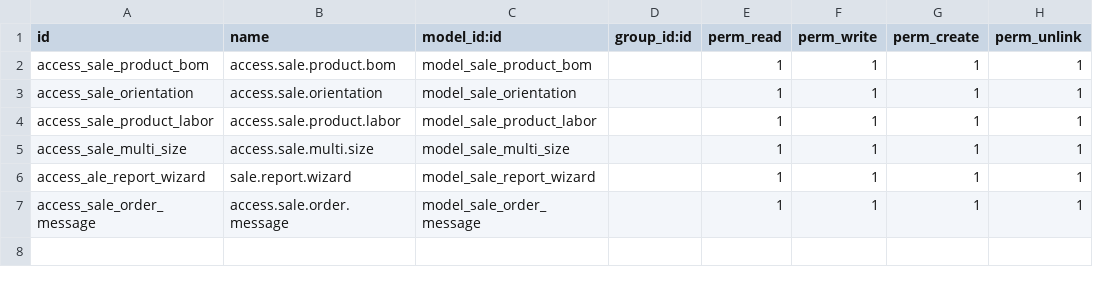
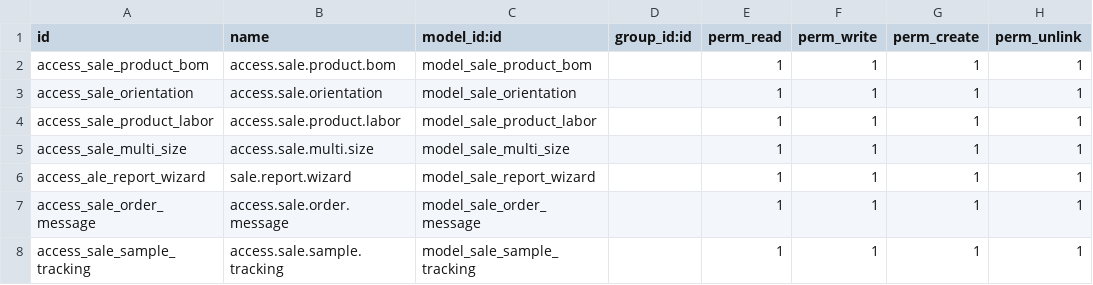
Before and after one commit to surajnk/S1, a CSV file: ef_sales/security/ir.model.access.csv, drawn as a sheet; the diff names each change by its address in the sheet, - before the commit and + after, or states it on an @@ line.

```diff
--- a/ef_sales/security/ir.model.access.csv
+++ b/ef_sales/security/ir.model.access.csv
+row 8: access_sale_sample_tracking | access.sale.sample.tracking | model_sale_sample_tracking |  | 1 | 1 | 1 | 1
```
Also changed, not shown: 2 other files.
